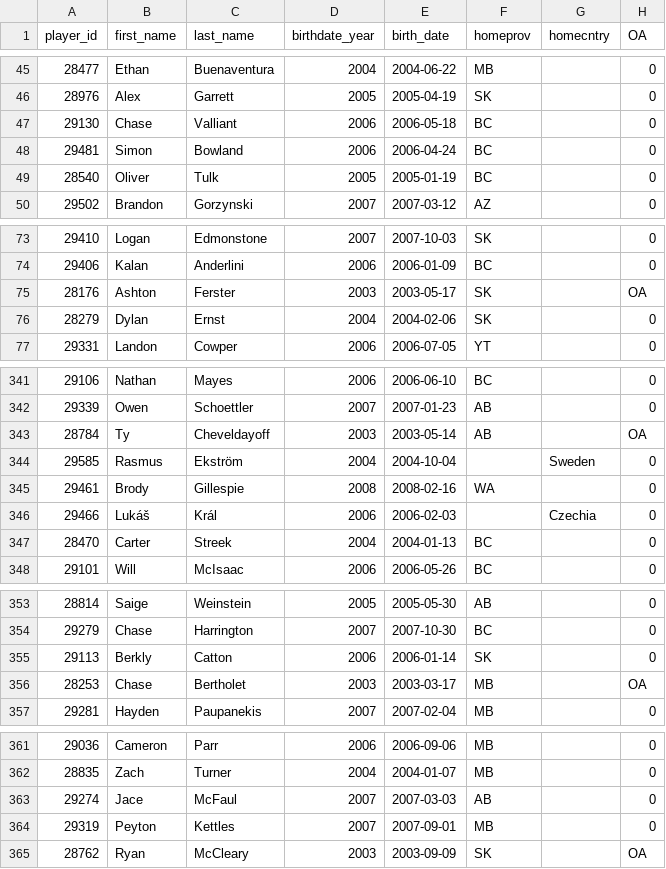
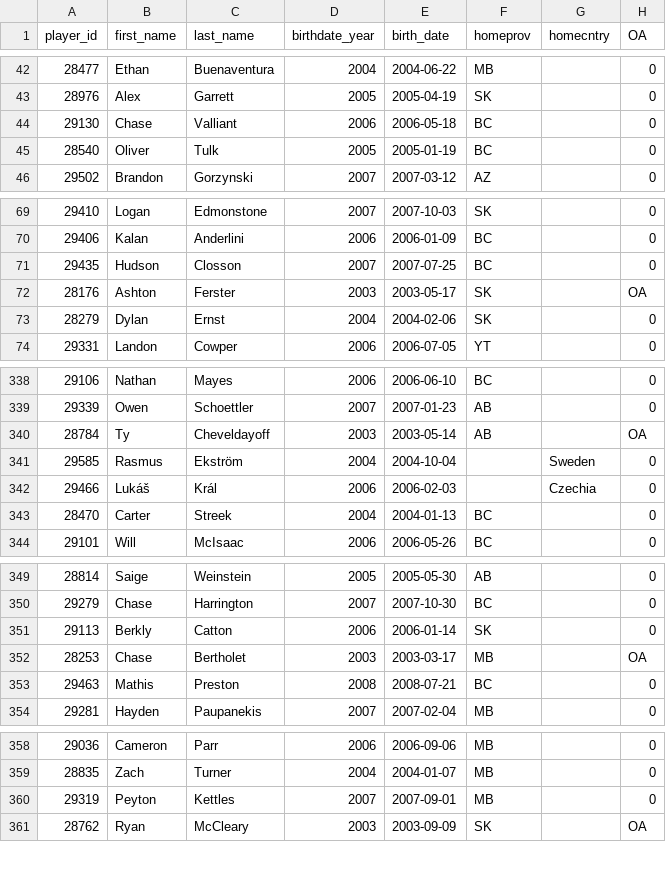
Before and after one commit to lennonay/Prospect_scraper, a CSV file: data/roster/WHL_2023_24_Regular_Season_roster.csv, drawn as a sheet; only a part is shown, gaps mark what is left out; the diff covers the shown part only.

```diff
--- a/data/roster/WHL_2023_24_Regular_Season_roster.csv
+++ b/data/roster/WHL_2023_24_Regular_Season_roster.csv
@@ -47,3 +44,2 @@ player_id,first_name,last_name,birthdate_year,birth_date,homeprov,homecntry,OA
 29130,Chase,Valliant,2006,2006-05-18,BC,,0
-29481,Simon,Bowland,2006,2006-04-24,BC,,0
 28540,Oliver,Tulk,2005,2005-01-19,BC,,0
@@ -74,2 +70,3 @@ player_id,first_name,last_name,birthdate_year,birth_date,homeprov,homecntry,OA
 29406,Kalan,Anderlini,2006,2006-01-09,BC,,0
+29435,Hudson,Closson,2007,2007-07-25,BC,,0
 28176,Ashton,Ferster,2003,2003-05-17,SK,,OA
@@ -344,3 +341,2 @@ player_id,first_name,last_name,birthdate_year,birth_date,homeprov,homecntry,OA
 29585,Rasmus,Ekström,2004,2004-10-04,,Sweden,0
-29461,Brody,Gillespie,2008,2008-02-16,WA,,0
 29466,Lukáš,Král,2006,2006-02-03,,Czechia,0
@@ -356,2 +352,3 @@ player_id,first_name,last_name,birthdate_year,birth_date,homeprov,homecntry,OA
 28253,Chase,Bertholet,2003,2003-03-17,MB,,OA
+29463,Mathis,Preston,2008,2008-07-21,BC,,0
 29281,Hayden,Paupanekis,2007,2007-02-04,MB,,0
@@ -362,3 +359,2 @@ player_id,first_name,last_name,birthdate_year,birth_date,homeprov,homecntry,OA
 28835,Zach,Turner,2004,2004-01-07,MB,,0
-29274,Jace,McFaul,2007,2007-03-03,AB,,0
 29319,Peyton,Kettles,2007,2007-09-01,MB,,0
```
Also changed, not shown: 3 added rows and 3 removed rows elsewhere in this file, 1 other file.
